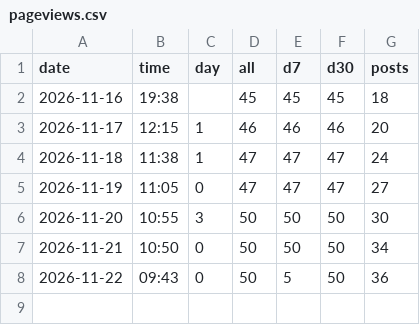
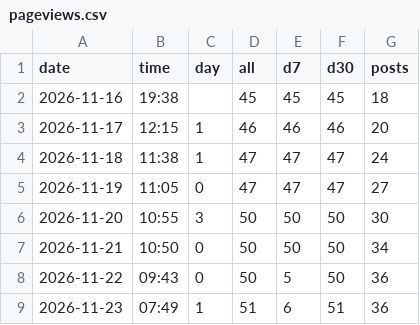
Before and after one commit to Junghyerim0818/moneyblog, a CSV file: tools/data/stats/pageviews.csv, drawn as a sheet; the diff names each change by its address in the sheet, - before the commit and + after, or states it on an @@ line.

```diff
--- a/tools/data/stats/pageviews.csv
+++ b/tools/data/stats/pageviews.csv
+row 9: 2026-11-23 | 07:49 | 1 | 51 | 6 | 51 | 36
```
Also changed, not shown: 1 other file.
